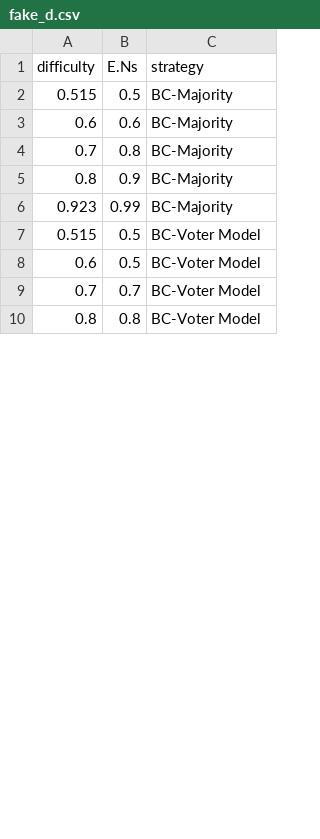
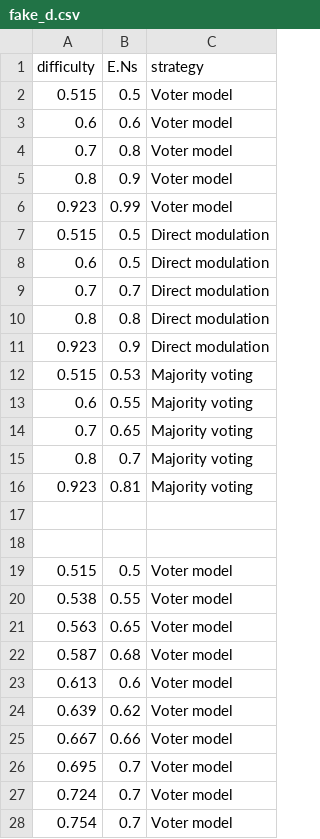
Before and after one commit to Pold87/blockchain-swarm-robotics, a CSV file: evaluation/fake_d.csv, drawn as a sheet; only a part is shown; the diff covers the shown part only.

Commit message:
removed bug in SC for voter model; added python data generation script

```diff
--- a/evaluation/fake_d.csv
+++ b/evaluation/fake_d.csv
@@ -1,10 +1,28 @@
 difficulty,E.Ns,strategy
-0.515,0.5,BC-Majority
-0.6,0.6,BC-Majority
-0.7,0.8,BC-Majority
-0.8,0.9,BC-Majority
-0.923,0.99,BC-Majority
-0.515,0.5,BC-Voter Model
-0.6,0.5,BC-Voter Model
-0.7,0.7,BC-Voter Model
-0.8,0.8,BC-Voter Model
+0.515,0.5,Voter model
+0.6,0.6,Voter model
+0.7,0.8,Voter model
+0.8,0.9,Voter model
+0.923,0.99,Voter model
+0.515,0.5,Direct modulation
+0.6,0.5,Direct modulation
+0.7,0.7,Direct modulation
+0.8,0.8,Direct modulation
+0.923,0.9,Direct modulation
+0.515,0.53,Majority voting
+0.6,0.55,Majority voting
+0.7,0.65,Majority voting
+0.8,0.7,Majority voting
+0.923,0.81,Majority voting
+
+
+0.515,0.5,Voter model
+0.538,0.55,Voter model
+0.563,0.65,Voter model
+0.587,0.68,Voter model
+0.613,0.6,Voter model
+0.639,0.62,Voter model
+0.667,0.66,Voter model
+0.695,0.7,Voter model
+0.724,0.7,Voter model
+0.754,0.7,Voter model
```
Also changed, not shown: 34 added rows and 1 edited cell elsewhere in this file, 6 other files.
